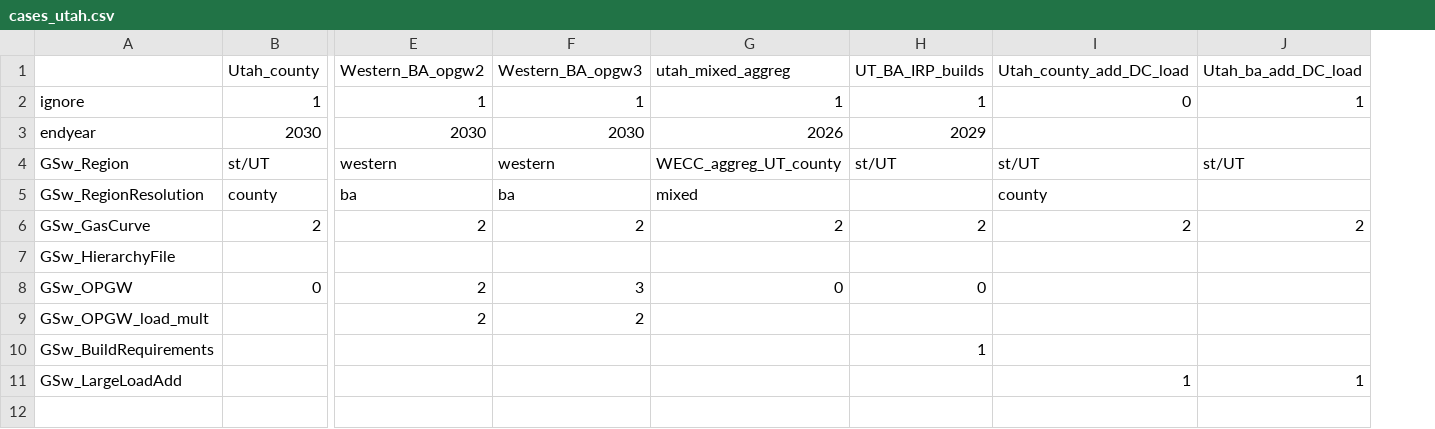
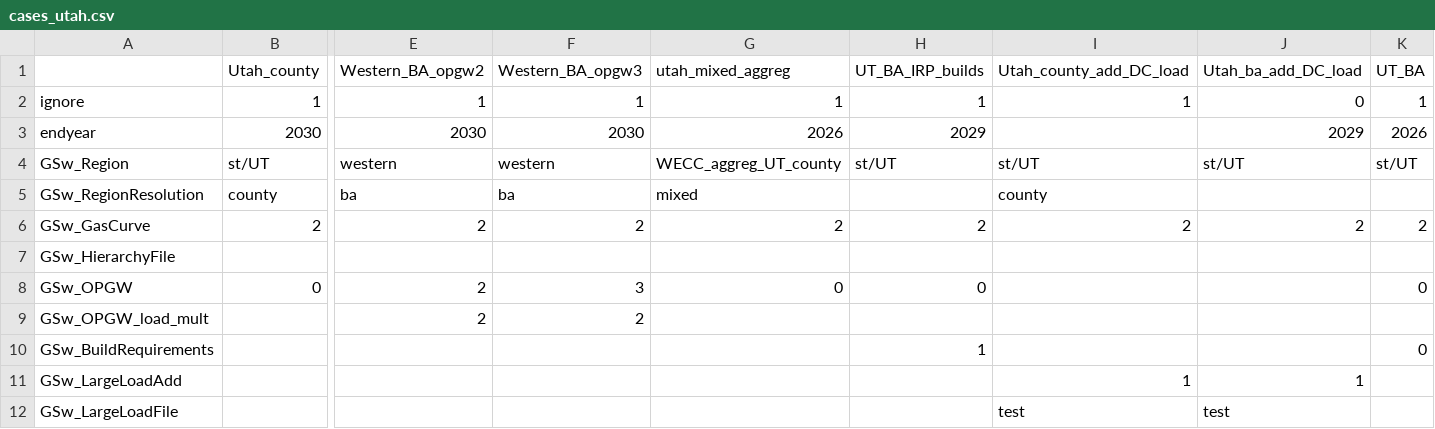
Before and after one commit to NREL/ReEDS-2.0, a CSV file: cases_utah.csv, drawn as a sheet; only a part is shown, gaps mark what is left out; rows hold the shown columns only; the diff names each change by its address in the sheet, - before the commit and + after, or states it on an @@ line.

```diff
--- a/cases_utah.csv
+++ b/cases_utah.csv
+column K (UT_BA), rows 2-10: 1 | 2026 | st/UT |  | 2 |  | 0 |  | 0
-I2 (Utah_county_add_DC_load): 0
+I2 (Utah_county_add_DC_load): 1
-J2 (Utah_ba_add_DC_load): 1
+J2 (Utah_ba_add_DC_load): 0
-J3 (Utah_ba_add_DC_load): (empty)
+J3 (Utah_ba_add_DC_load): 2029
+row 12: GSw_LargeLoadFile |  |  |  |  |  | test | test
```
Also changed, not shown: cases.csv, runfiles.csv, 1 other file.
